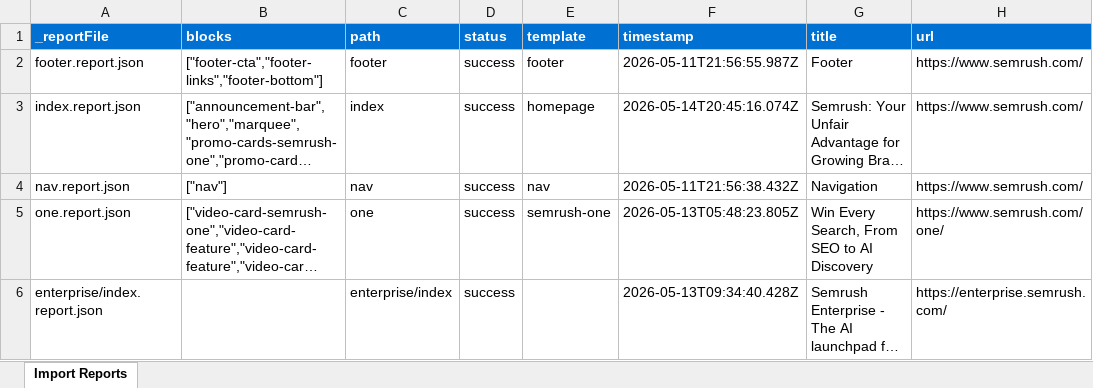
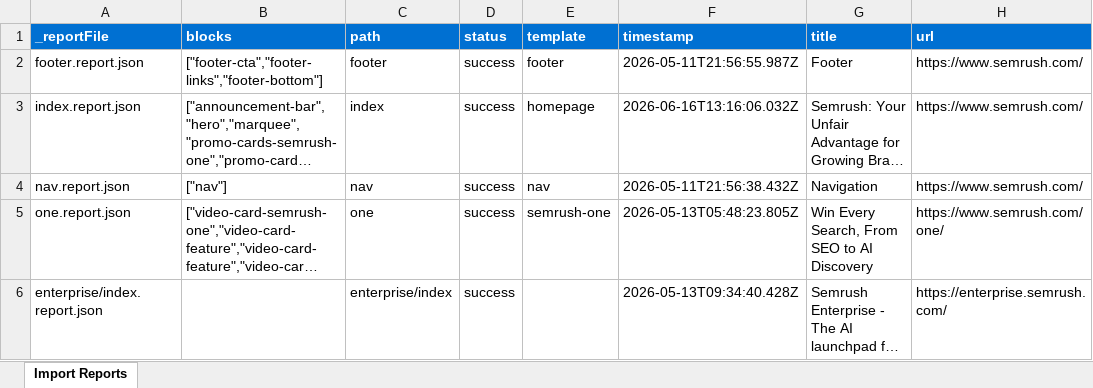
Before and after one commit to gabrielwalt/semrush, an Excel workbook: tools/importer/reports/import-homepage.report.xlsx, sheet Import Reports, drawn as a sheet; long unchanged cells end in …; values as stored, in another font and other column widths than the file's, no borders; the diff names each change by its address in the sheet, - before the commit and + after, or states it on an @@ line.

Commit message:
Update importer
Automated migration updates generated by Experience Modernization Agent.

Changed files (12):
- PROJECT-IMPORT.md
- PROJECT-PLAN.md
- PROJECT-STATUS.md
- skills/README.md
- skills/eds-migration-process/SKILL.md
- skills/importer-parser-patterns/SKILL.md
- skills/marker-driven-import/SKILL.md
- tools/importer/import-homepage.bundle.js
- tools/importer/import-homepage.js
- tools/importer/parsers/marquee.js
- tools/importer/reports/import-homepage.report.xlsx
- tools/importer/reports/index.report.json

```diff
--- a/tools/importer/reports/import-homepage.report.xlsx (sheet Import Reports)
+++ b/tools/importer/reports/import-homepage.report.xlsx (sheet Import Reports)
-F3 (timestamp): 2026-05-14T20:45:16.074Z
+F3 (timestamp): 2026-06-16T13:16:06.032Z
```
Also changed, not shown: 11 other files.
